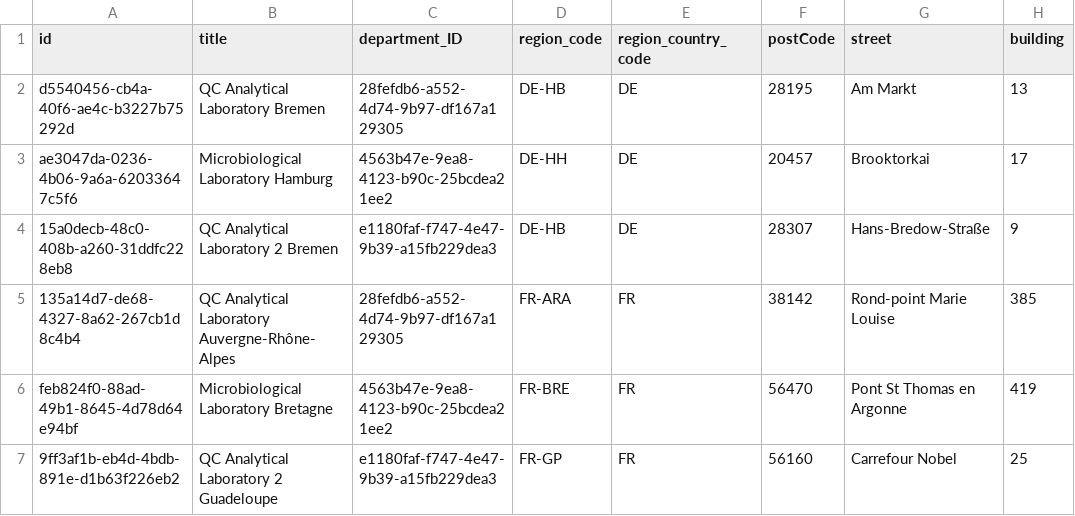
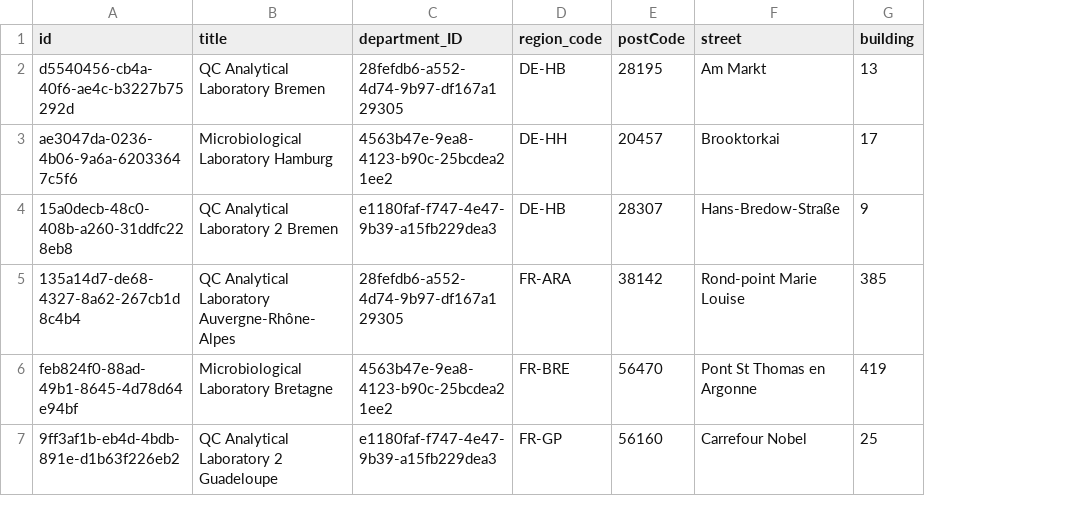
Before and after one commit to DashaErmolich/LabSupplies, a CSV file: db/data/db-Addresses.csv, drawn as a sheet; the diff names each change by its address in the sheet, - before the commit and + after, or states it on an @@ line.

```diff
--- a/db/data/db-Addresses.csv
+++ b/db/data/db-Addresses.csv
-column E (region_country_code), rows 2-7: DE | DE | DE | FR | FR | FR
```
Also changed, not shown: db/data/db-Products.csv, 14 other files.
